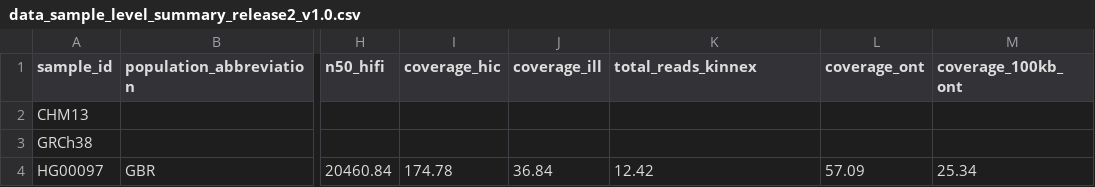
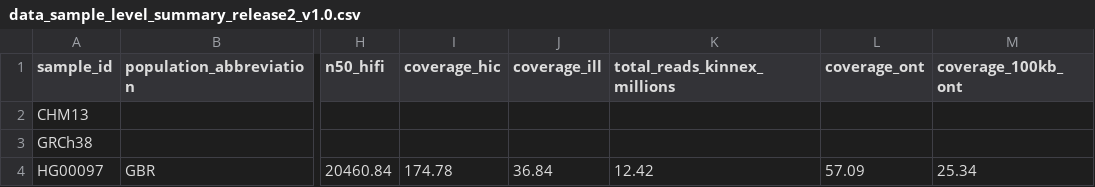
Before and after one commit to human-pangenomics/hprc_intermediate_assembly, a CSV file: data_tables/sequencing_data/data_sample_level_summary_release2_v1.0.csv, drawn as a sheet; only a part is shown, gaps mark what is left out; the diff names each change by its address in the sheet, - before the commit and + after, or states it on an @@ line.

Commit message:
Add files via upload

```diff
--- a/data_tables/sequencing_data/data_sample_level_summary_release2_v1.0.csv
+++ b/data_tables/sequencing_data/data_sample_level_summary_release2_v1.0.csv
-K1: total_reads_kinnex
+K1: total_reads_kinnex_millions
```
